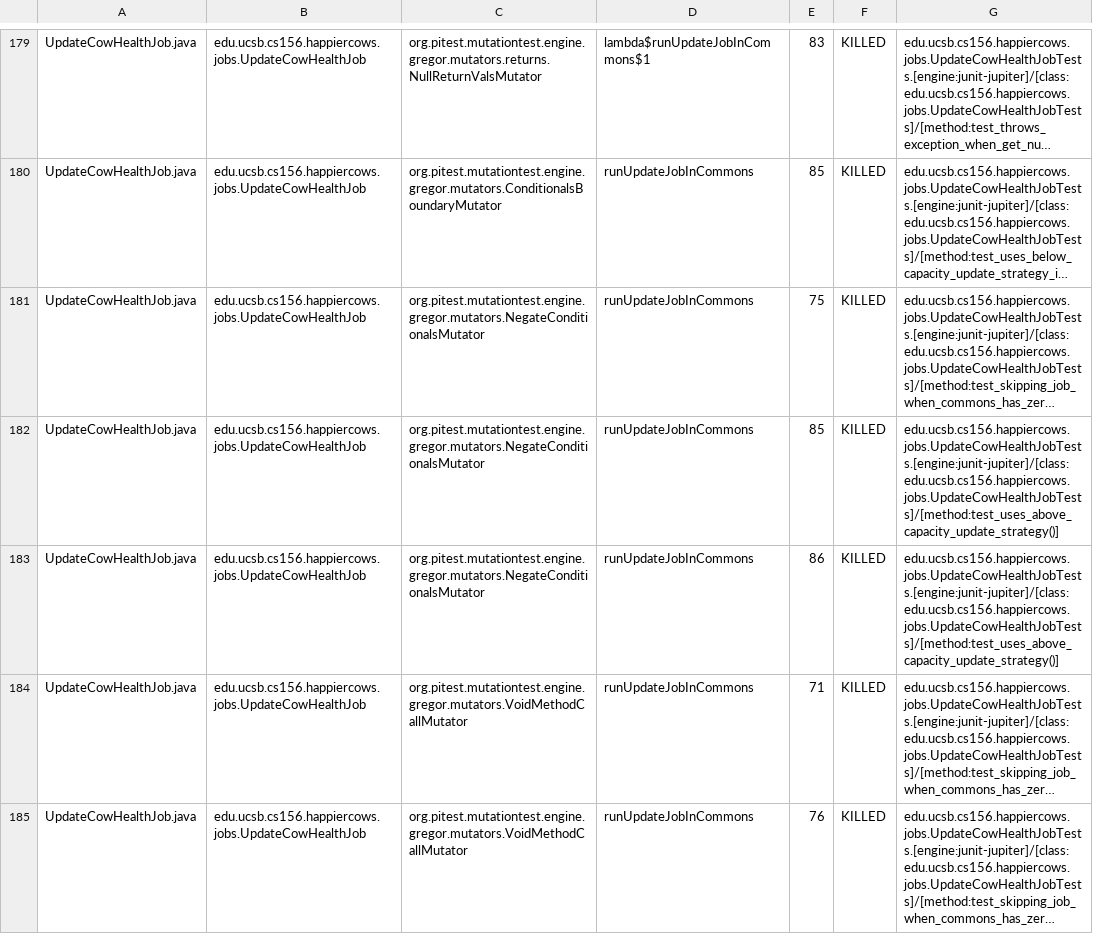
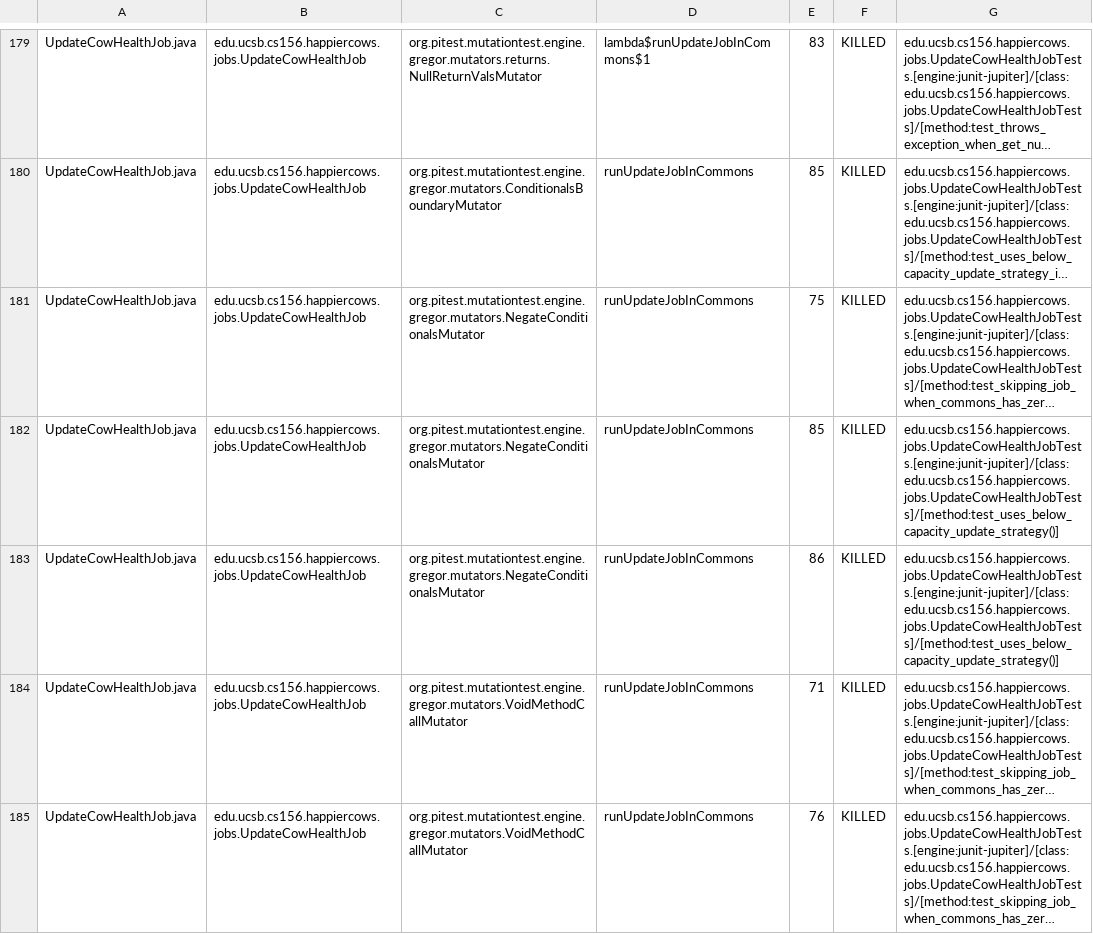
Before and after one commit to ucsb-cs156-f24/proj-happycows-f24-11, a CSV file: prs/30/pitest/mutations.csv, drawn as a sheet; only a part is shown, gaps mark what is left out; long unchanged cells end in …; the diff covers the shown part only; the diff names each change by its address in the sheet, - before the commit and + after, or states it on an @@ line.

Commit message:
Deploying to gh-pages from @ ucsb-cs156-f24/proj-happycows-f24-11@91b26007513c56a6bb097d121a644974ec0a0691 🚀

```diff
--- a/prs/30/pitest/mutations.csv
+++ b/prs/30/pitest/mutations.csv
-G182:G183: edu.ucsb.cs156.happiercows.jobs.UpdateCowHealthJobTests.[engine:junit-jupiter]/[class:edu.ucsb.cs156.happiercows.jobs.UpdateCowHealthJobTests]/[method:test_uses_above_capacity_update_strategy()]
+G182:G183: edu.ucsb.cs156.happiercows.jobs.UpdateCowHealthJobTests.[engine:junit-jupiter]/[class:edu.ucsb.cs156.happiercows.jobs.UpdateCowHealthJobTests]/[method:test_uses_below_capacity_update_strategy()]
```
Also changed, not shown: 2 added rows, 2 removed rows and 57 edited cells elsewhere in this file, 50 other files.
